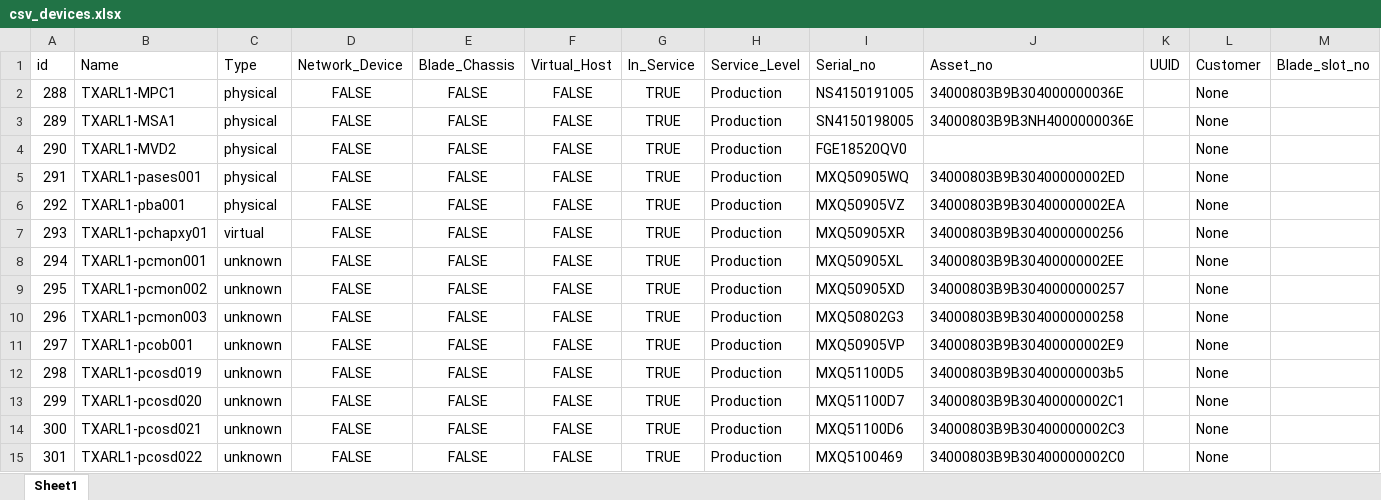
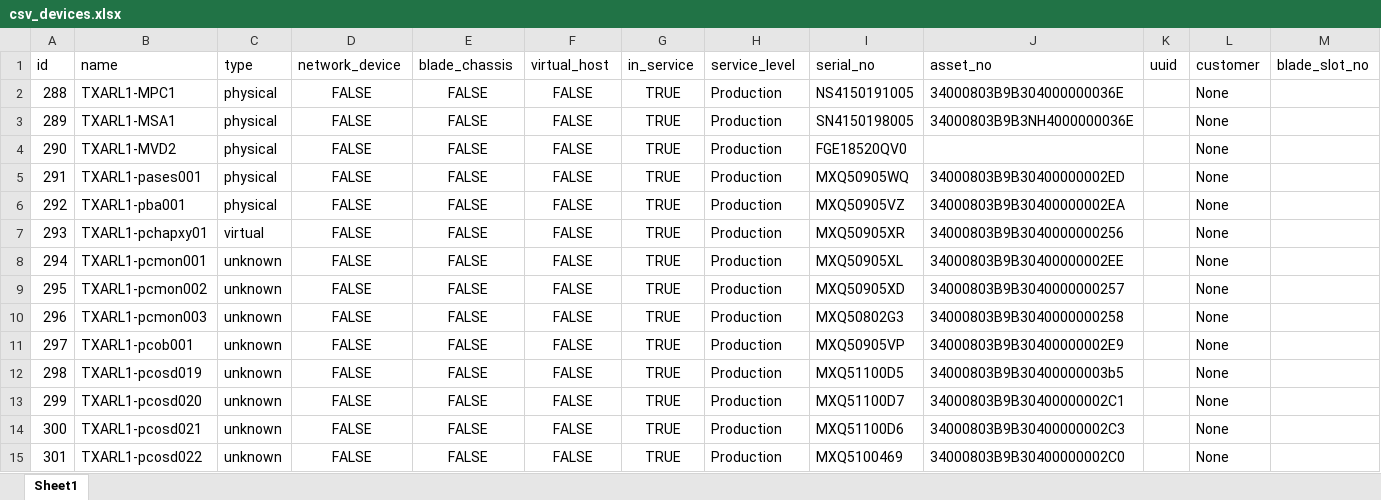
Before and after one commit to udaya23/Assignment, an Excel workbook: Device42_project/csv_devices.xlsx, sheet Sheet1, drawn as a sheet; only a part is shown; values as stored, in another font and other column widths than the file's, no borders; the diff covers the shown part only; the diff names each change by its address in the sheet, - before the commit and + after, or states it on an @@ line.

Commit message:
Added Update/Delete functions in device42 project

```diff
--- a/Device42_project/csv_devices.xlsx (sheet Sheet1)
+++ b/Device42_project/csv_devices.xlsx (sheet Sheet1)
-B1: Name
+B1: name
-C1: Type
+C1: type
-D1: Network_Device
+D1: network_device
-E1: Blade_Chassis
+E1: blade_chassis
-F1: Virtual_Host
+F1: virtual_host
-G1: In_Service
+G1: in_service
-H1: Service_Level
+H1: service_level
-I1: Serial_no
+I1: serial_no
-J1: Asset_no
+J1: asset_no
-K1: UUID
+K1: uuid
-L1: Customer
+L1: customer
-M1: Blade_slot_no
+M1: blade_slot_no
```
Also changed, not shown: 2 edited cells elsewhere in this sheet, 5 other files.
